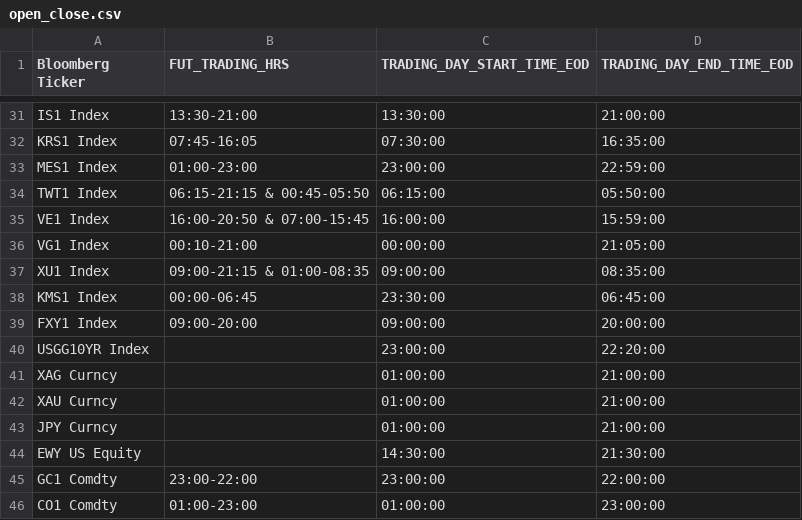
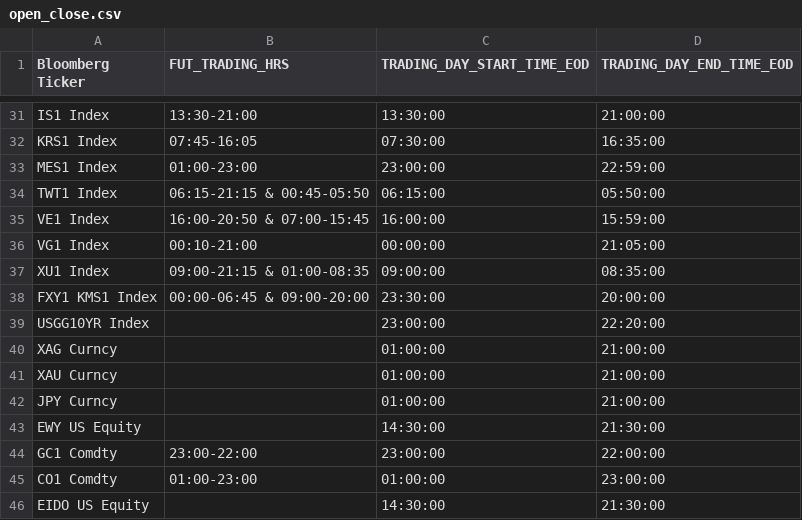
Before and after one commit to thomasjdelaney/Roundtower_Interview, a CSV file: csv/open_close.csv, drawn as a sheet; only a part is shown, gaps mark what is left out; the shorter side is filled out with more unchanged rows.

```diff
--- a/csv/open_close.csv
+++ b/csv/open_close.csv
@@ -37,4 +37,3 @@ VG1 Index,00:10-21:00,00:00:00,21:05:00
 XU1 Index,09:00-21:15 & 01:00-08:35,09:00:00,08:35:00
-KMS1 Index,00:00-06:45,23:30:00,06:45:00
-FXY1 Index,09:00-20:00,09:00:00,20:00:00
+FXY1 KMS1 Index,00:00-06:45 & 09:00-20:00,23:30:00,20:00:00
 USGG10YR Index,,23:00:00,22:20:00
```
Also changed, not shown: 4 other files.
